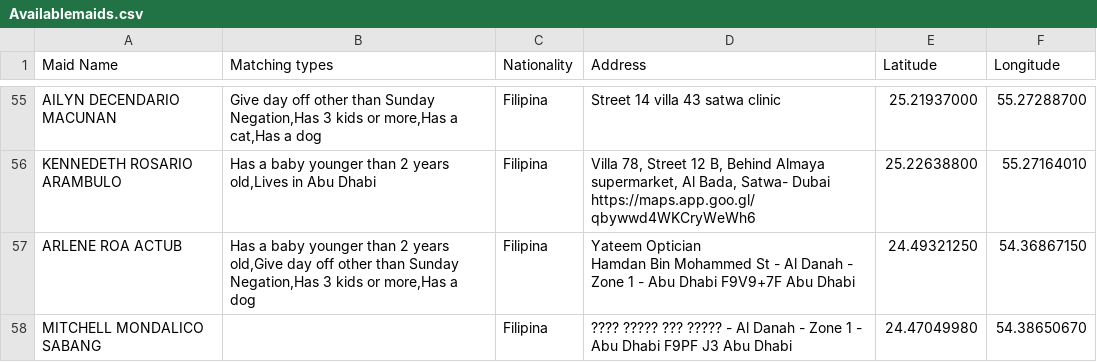
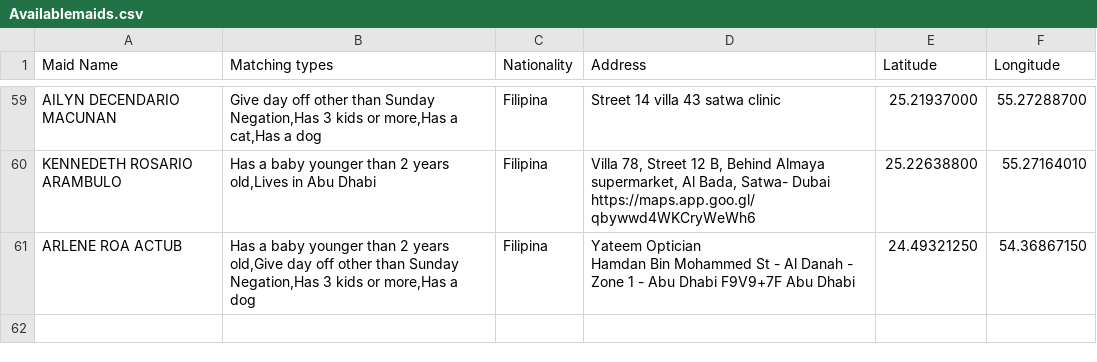
Before and after one commit to charbelchdid/map, a CSV file: Availablemaids.csv, drawn as a sheet; only a part is shown, gaps mark what is left out; removed rows and columns are numbered as before the commit, all else as after; the diff covers the shown part only; the diff names each change by its address in the sheet, - before the commit and + after, or states it on an @@ line.

```diff
--- a/Availablemaids.csv
+++ b/Availablemaids.csv
-row 58: MITCHELL MONDALICO SABANG |  | Filipina | ???? ????? ??? ????? - Al Danah - Zone 1 - Abu Dhabi F9PF J3 Abu Dhabi | 24.47049980 | 54.38650670
```
Also changed, not shown: 7 added rows and 3 removed rows elsewhere in this file.
